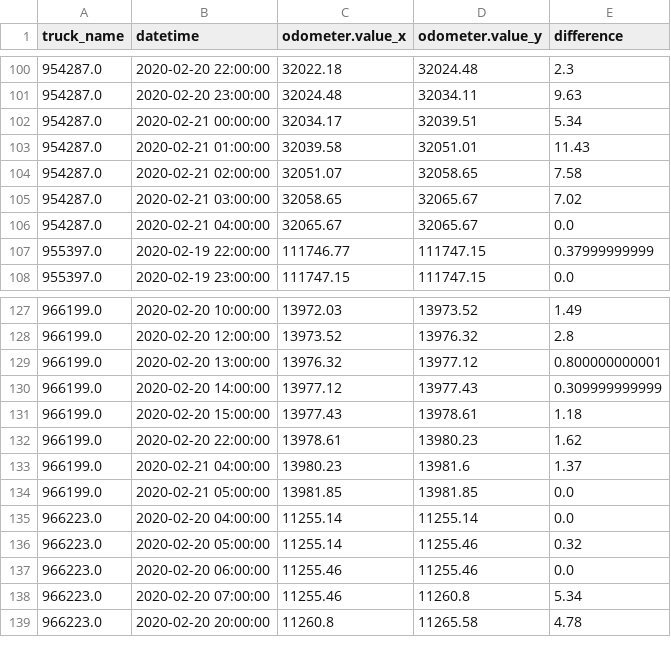
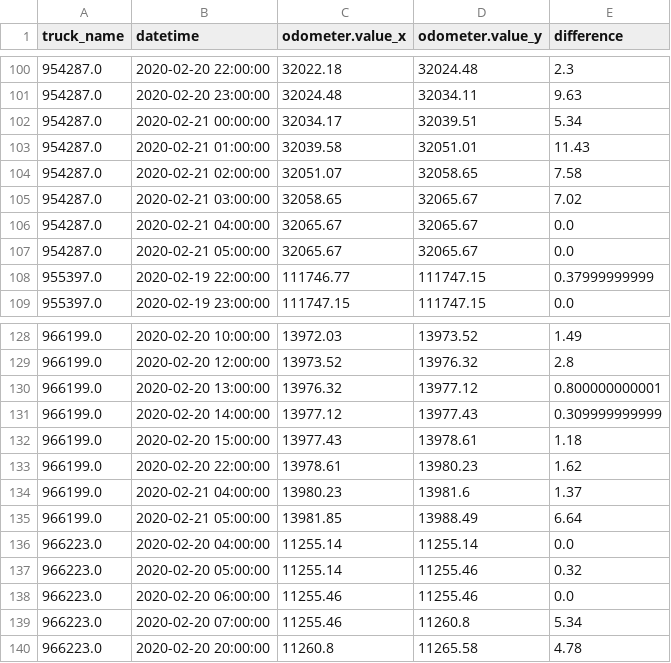
Before and after one commit to CityofSyracuse/snowmap, a CSV file: snowmap/miles_traveled.csv, drawn as a sheet; only a part is shown, gaps mark what is left out.

```diff
--- a/snowmap/miles_traveled.csv
+++ b/snowmap/miles_traveled.csv
@@ -106,2 +106,3 @@ truck_name,datetime,odometer.value_x,odometer.value_y,difference
 954287.0,2020-02-21 04:00:00,32065.67,32065.67,0.0
+954287.0,2020-02-21 05:00:00,32065.67,32065.67,0.0
 955397.0,2020-02-19 22:00:00,111746.77,111747.15,0.37999999999
@@ -133,3 +134,3 @@ truck_name,datetime,odometer.value_x,odometer.value_y,difference
 966199.0,2020-02-21 04:00:00,13980.23,13981.6,1.37
-966199.0,2020-02-21 05:00:00,13981.85,13981.85,0.0
+966199.0,2020-02-21 05:00:00,13981.85,13988.49,6.64
 966223.0,2020-02-20 04:00:00,11255.14,11255.14,0.0
```
Also changed, not shown: snowmap/count_vehicles.csv, 2 other files.
